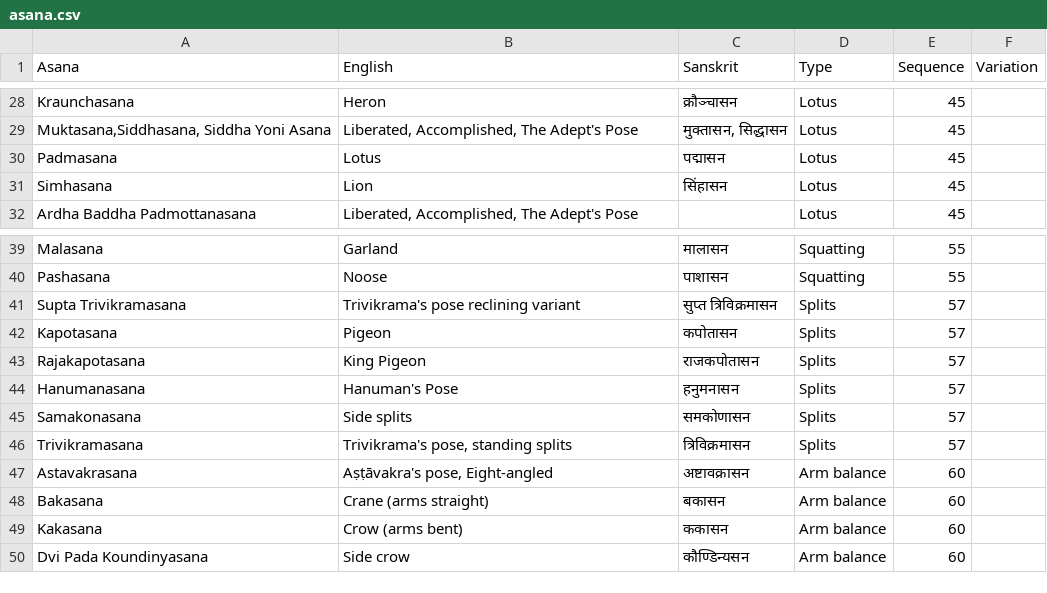
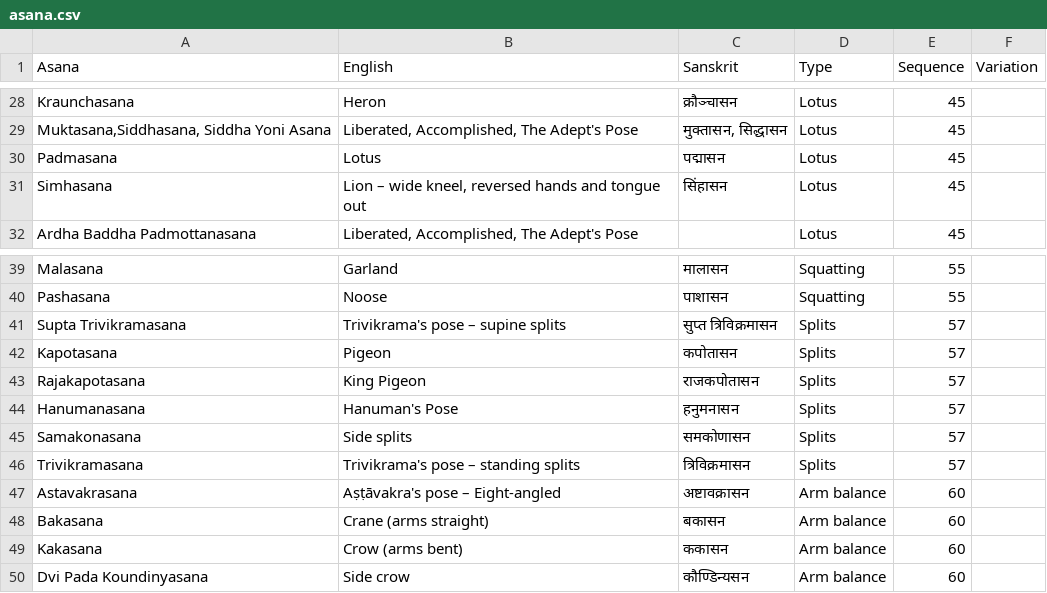
Before and after one commit to deanturpin/yogr, a CSV file: asana.csv, drawn as a sheet; only a part is shown, gaps mark what is left out.

Commit message:
Descriptions

```diff
--- a/asana.csv
+++ b/asana.csv
@@ -30,3 +30,3 @@ Kraunchasana,Heron,क्रौञ्चासन,Lotus,45,
 Padmasana,Lotus,पद्मासन,Lotus,45,
-Simhasana,Lion,सिंहासन,Lotus,45,
+Simhasana,"Lion – wide kneel, reversed hands and tongue out ",सिंहासन,Lotus,45,
 Ardha Baddha Padmottanasana,"Liberated, Accomplished, The Adept's Pose",,Lotus,45,
@@ -40,3 +40,3 @@ Malasana,Garland,मालासन,Squatting,55,
 Pashasana,Noose,पाशासन,Squatting,55,
-Supta Trivikramasana,Trivikrama's pose reclining variant,सुप्त त्रिविक्रमासन,Splits,57,
+Supta Trivikramasana,Trivikrama's pose – supine splits,सुप्त त्रिविक्रमासन,Splits,57,
 Kapotasana,Pigeon,कपोतासन,Splits,57,
@@ -45,4 +45,4 @@ Hanumanasana,Hanuman's Pose,हनुमनासन,Splits,57,
 Samakonasana,Side splits,समकोणासन,Splits,57,
-Trivikramasana,"Trivikrama's pose, standing splits",त्रिविक्रमासन,Splits,57,
-Astavakrasana,"Aṣṭāvakra's pose, Eight-angled",अष्टावक्रासन,Arm balance,60,
+Trivikramasana,Trivikrama's pose – standing splits,त्रिविक्रमासन,Splits,57,
+Astavakrasana,Aṣṭāvakra's pose – Eight-angled,अष्टावक्रासन,Arm balance,60,
 Bakasana,Crane (arms straight),बकासन,Arm balance,60,
```
